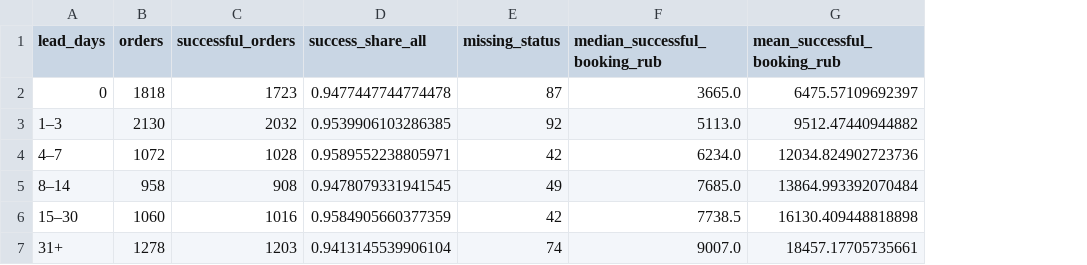
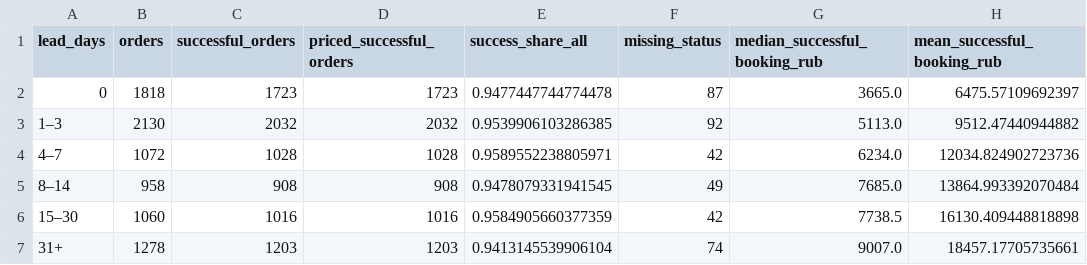
Before and after one commit to shumakovaes/tbank-travel-portfolio, a CSV file: reports/tables/hotel_lead.csv, drawn as a sheet; the diff names each change by its address in the sheet, - before the commit and + after, or states it on an @@ line.

Commit message:
Fix sparse-data reports and independently verify reference metrics

```diff
--- a/reports/tables/hotel_lead.csv
+++ b/reports/tables/hotel_lead.csv
+column D (priced_successful_orders), rows 2-7: 1723 | 2032 | 1028 | 908 | 1016 | 1203
```
Also changed, not shown: 14 other files.
